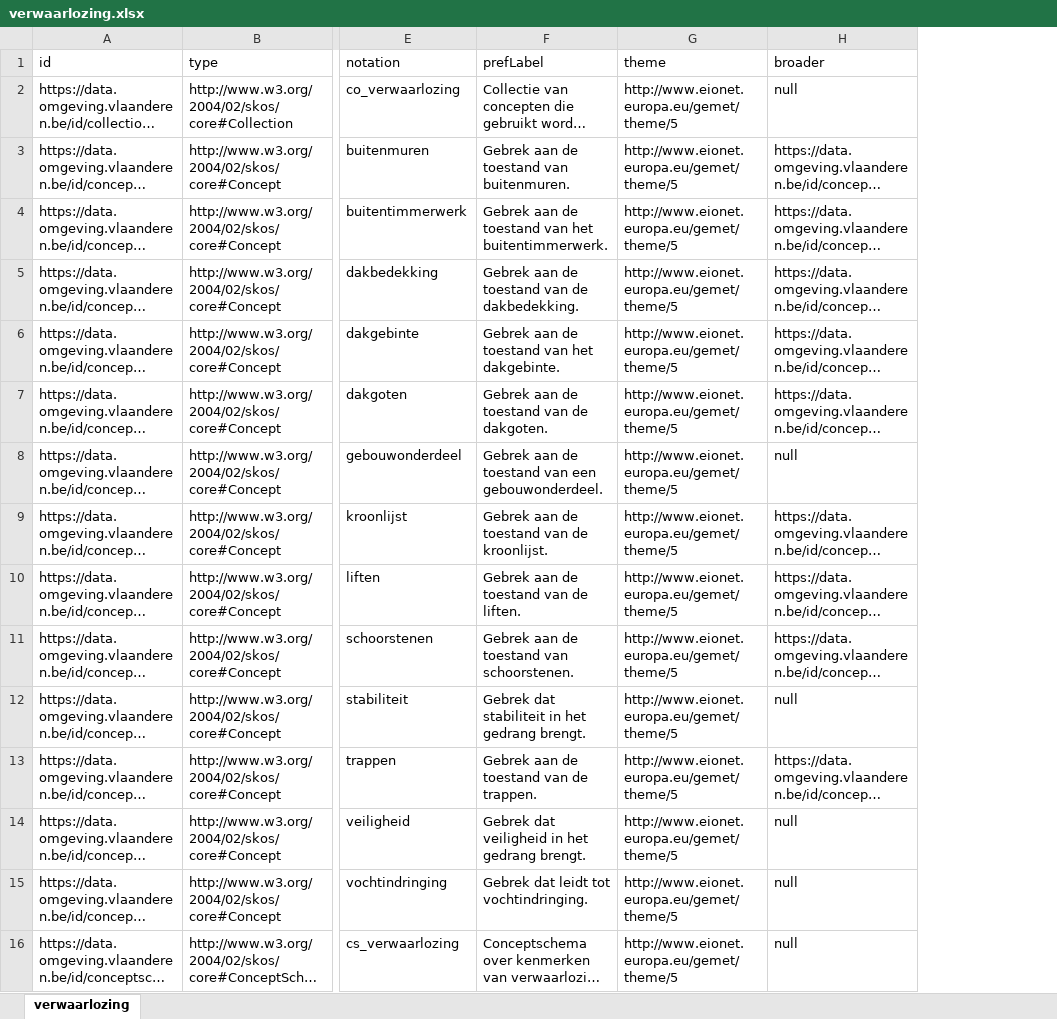
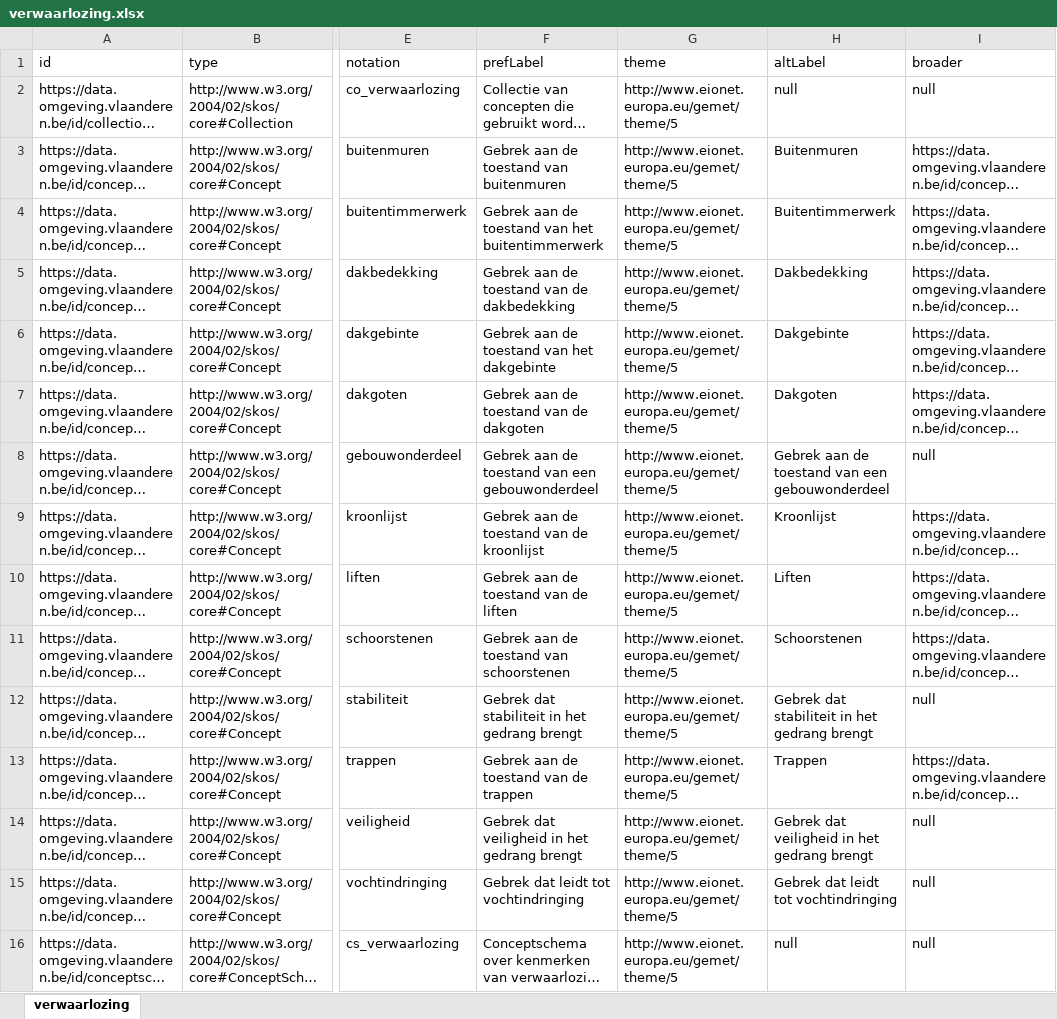
Before and after one commit to milieuinfo/codelijst-verwaarlozing, an Excel workbook: src/main/resources/be/vlaanderen/omgeving/data/id/conceptscheme/verwaarlozing/verwaarlozing.xlsx, sheet verwaarlozing, drawn as a sheet; only a part is shown, gaps mark what is left out; long unchanged cells end in …; values as stored, in another font and other column widths than the file's, no borders; the diff names each change by its address in the sheet, - before the commit and + after, or states it on an @@ line.

Commit message:
codelijst aanvullen met altLabel

```diff
--- a/src/main/resources/be/vlaanderen/omgeving/data/id/conceptscheme/verwaarlozing/verwaarlozing.xlsx (sheet verwaarlozing)
+++ b/src/main/resources/be/vlaanderen/omgeving/data/id/conceptscheme/verwaarlozing/verwaarlozing.xlsx (sheet verwaarlozing)
+column H (altLabel), rows 2-16: null | Buitenmuren | Buitentimmerwerk | Dakbedekking | Dakgebinte | Dakgoten | Gebrek aan de toestand van een gebouwonderdeel | Kroonlijst | Liften | Schoorstenen | Gebrek dat stabiliteit in het gedrang brengt | Trappen | Gebrek dat veiligheid in het gedrang brengt | Gebrek dat leidt tot vochtindringing | null
-F3 (prefLabel): Gebrek aan de toestand van buitenmuren.
+F3 (prefLabel): Gebrek aan de toestand van buitenmuren
-F4 (prefLabel): …van het buitentimmerwerk.
+F4 (prefLabel): …van het buitentimmerwerk
-F5 (prefLabel): Gebrek aan de toestand van de dakbedekking.
+F5 (prefLabel): Gebrek aan de toestand van de dakbedekking
-F6 (prefLabel): Gebrek aan de toestand van het dakgebinte.
+F6 (prefLabel): Gebrek aan de toestand van het dakgebinte
-F7 (prefLabel): Gebrek aan de toestand van de dakgoten.
+F7 (prefLabel): Gebrek aan de toestand van de dakgoten
-F8 (prefLabel): …van een gebouwonderdeel.
+F8 (prefLabel): …van een gebouwonderdeel
-F9 (prefLabel): Gebrek aan de toestand van de kroonlijst.
+F9 (prefLabel): Gebrek aan de toestand van de kroonlijst
-F10 (prefLabel): Gebrek aan de toestand van de liften.
+F10 (prefLabel): Gebrek aan de toestand van de liften
-F11 (prefLabel): Gebrek aan de toestand van schoorstenen.
+F11 (prefLabel): Gebrek aan de toestand van schoorstenen
-F12 (prefLabel): Gebrek dat stabiliteit in het gedrang brengt.
+F12 (prefLabel): Gebrek dat stabiliteit in het gedrang brengt
-F13 (prefLabel): Gebrek aan de toestand van de trappen.
+F13 (prefLabel): Gebrek aan de toestand van de trappen
-F14 (prefLabel): Gebrek dat veiligheid in het gedrang brengt.
+F14 (prefLabel): Gebrek dat veiligheid in het gedrang brengt
-F15 (prefLabel): Gebrek dat leidt tot vochtindringing.
+F15 (prefLabel): Gebrek dat leidt tot vochtindringing
```
Also changed, not shown: 6 other files.
